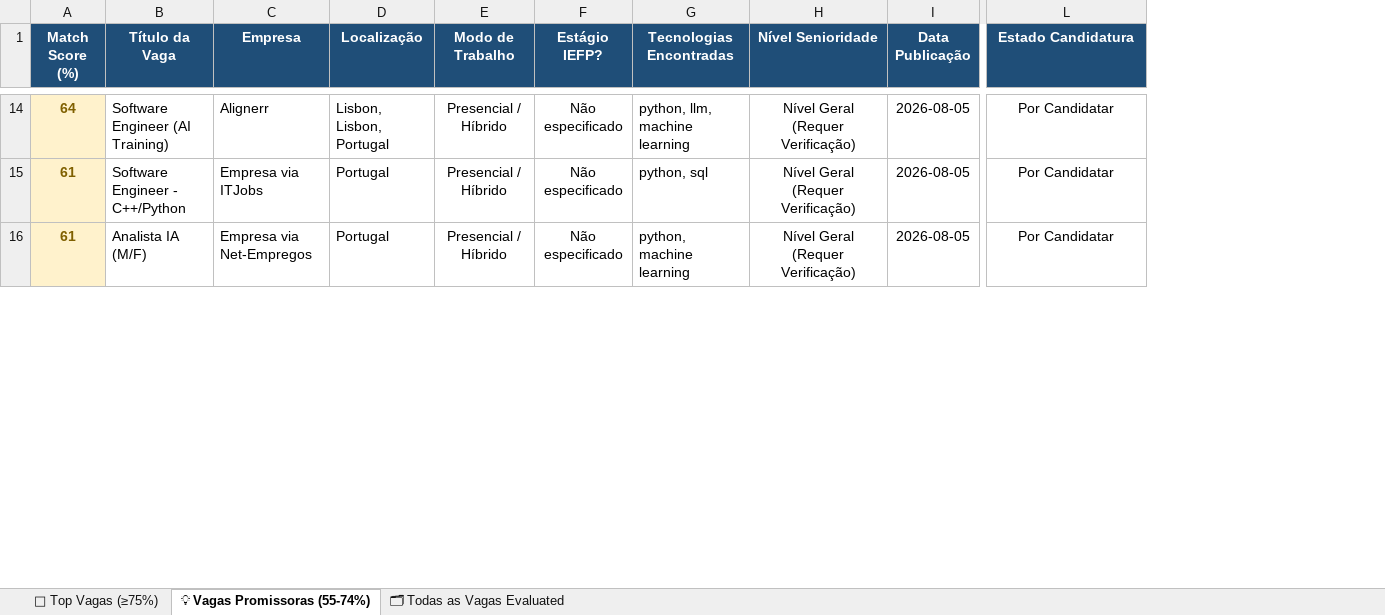
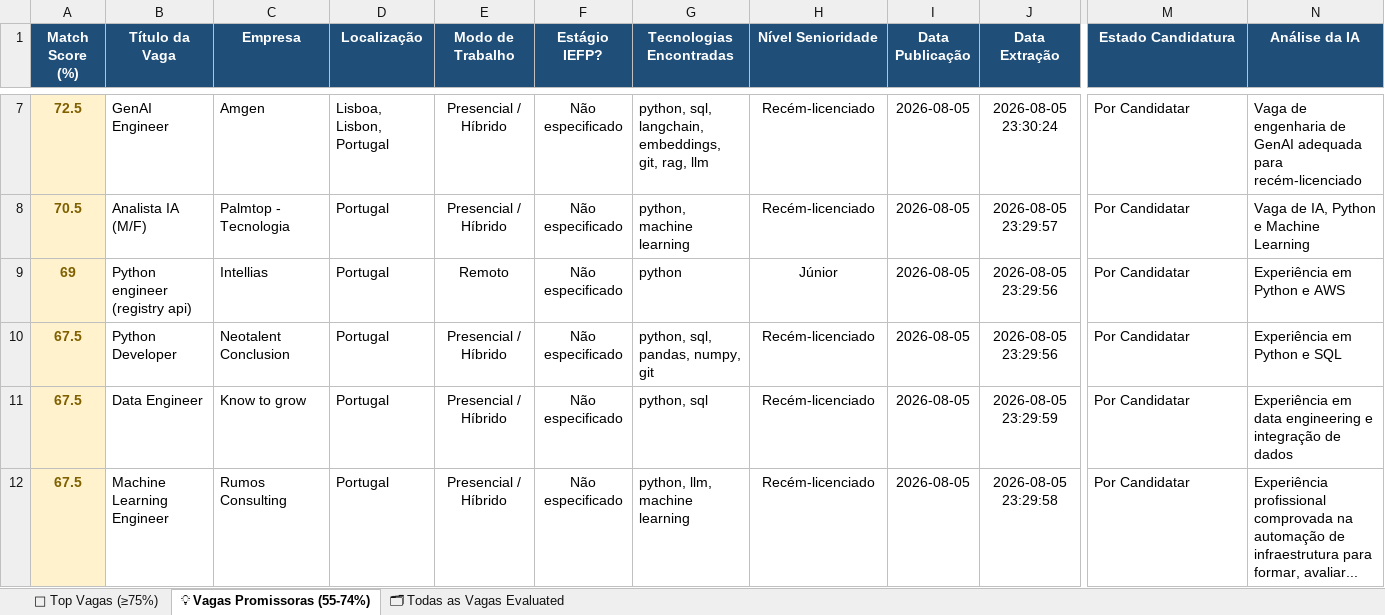
Before and after one commit to Didass7/VagaJuniorFinder, an Excel workbook: reports/jobs_report_2026-08-05.xlsx, sheet 💡 Vagas Promissoras (55-74%), drawn as a sheet; only a part is shown, gaps mark what is left out; values as stored, in another font and other column widths than the file's, no borders; addresses are those after the commit; rows hold the shown columns only; the diff covers the shown part only; the diff names each change by its address in the sheet, - before the commit and + after, or states it on an @@ line.

```diff
--- a/reports/jobs_report_2026-08-05.xlsx (sheet 💡 Vagas Promissoras (55-74%))
+++ b/reports/jobs_report_2026-08-05.xlsx (sheet 💡 Vagas Promissoras (55-74%))
+column J (Data Extração), row 7: 2026-08-05 23:30:24; rows 11-12: 2026-08-05 23:29:59 | 2026-08-05 23:29:58
+column N (Análise da IA), row 7: Vaga de engenharia de GenAI adequada para recém-licenciado; rows 11-12: Experiência em data engineering e integração de dados | Experiência profissional comprovada na automação de infraestrutura para formar, avaliar...
-A7 (Match Score (%)): 64
+A7 (Match Score (%)): 72.5
-B7 (Título da Vaga): Software Engineer (AI Training)
+B7 (Título da Vaga): GenAI Engineer
-C7 (Empresa): Alignerr
+C7 (Empresa): Amgen
-D7 (Localização): Lisbon, Lisbon, Portugal
+D7 (Localização): Lisboa, Lisbon, Portugal
-G7 (Tecnologias Encontradas): python, llm, machine learning
+G7 (Tecnologias Encontradas): python, sql, langchain, embeddings, git, rag, llm
-H7 (Nível Senioridade): Nível Geral (Requer Verificação)
+H7 (Nível Senioridade): Recém-licenciado
-M7 alignment: center
+M7 alignment: left
+row 8: 70.5 | Analista IA (M/F) | Palmtop - Tecnologia | Portugal | Presencial / Híbrido | Não especificado | python, machine learning | Recém-licenciado | 2026-08-05 | 2026-08-05 23:29:57 | Por Candidatar | Vaga de IA, Python e Machine Learning
+row 9: 69 | Python engineer (registry api) | Intellias | Portugal | Remoto | Não especificado | python | Júnior | 2026-08-05 | 2026-08-05 23:29:56 | Por Candidatar | Experiência em Python e AWS
+row 10: 67.5 | Python Developer | Neotalent Conclusion | Portugal | Presencial / Híbrido | Não especificado | python, sql, pandas, numpy, git | Recém-licenciado | 2026-08-05 | 2026-08-05 23:29:56 | Por Candidatar | Experiência em Python e SQL
-A11:A12 (Match Score (%)): 61
+A11:A12 (Match Score (%)): 67.5
-B11 (Título da Vaga): Software Engineer - C++/Python
+B11 (Título da Vaga): Data Engineer
-C11 (Empresa): Empresa via ITJobs
+C11 (Empresa): Know to grow
-H11:H12 (Nível Senioridade): Nível Geral (Requer Verificação)
+H11:H12 (Nível Senioridade): Recém-licenciado
-M11:M12 alignment: center
+M11:M12 alignment: left
-B12 (Título da Vaga): Analista IA (M/F)
+B12 (Título da Vaga): Machine Learning Engineer
-C12 (Empresa): Empresa via Net-Empregos
+C12 (Empresa): Rumos Consulting
-G12 (Tecnologias Encontradas): python, machine learning
+G12 (Tecnologias Encontradas): python, llm, machine learning
```
Also changed, not shown: 1 added row, 10 removed rows, 44 edited cells and cell formats elsewhere in this sheet, sheet 🗂 Todas as Vagas Evaluated, sheet 🎯 Top Vagas (≥75%), 26 other files.
